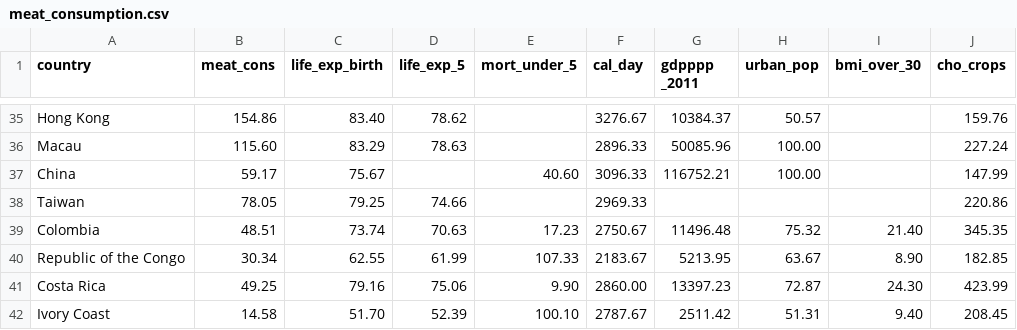
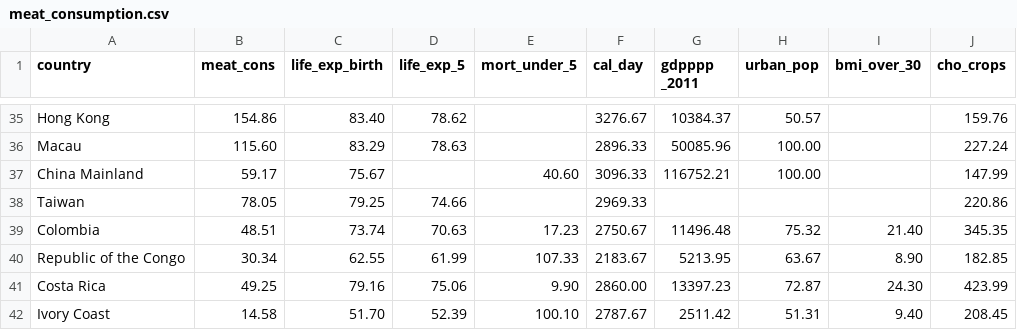
Before and after one commit to rcsmit/streamlit_scripts, a CSV file: input/meat_consumption.csv, drawn as a sheet; only a part is shown, gaps mark what is left out; the diff names each change by its address in the sheet, - before the commit and + after, or states it on an @@ line.

Commit message:
Update meat_consumption.csv

```diff
--- a/input/meat_consumption.csv
+++ b/input/meat_consumption.csv
-A37 (country): China
+A37 (country): China Mainland
```
